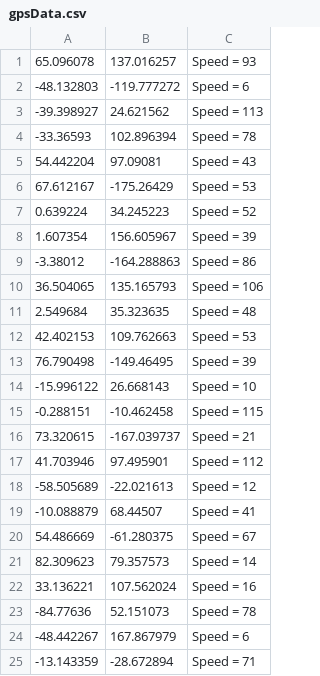
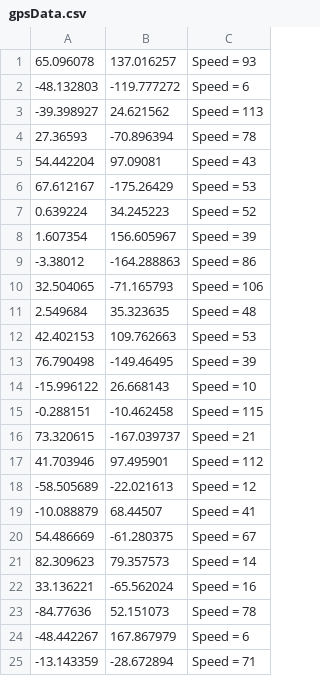
Before and after one commit to richigro/cScripts, a CSV file: gpsData.csv, drawn as a sheet.

Commit message:
add some bermuda points

```diff
--- a/gpsData.csv
+++ b/gpsData.csv
@@ -3,3 +3,3 @@
 -39.398927,24.621562,Speed = 113
--33.36593,102.896394,Speed = 78
+27.36593,-70.896394,Speed = 78
 54.442204,97.09081,Speed = 43
@@ -9,3 +9,3 @@
 -3.38012,-164.288863,Speed = 86
-36.504065,135.165793,Speed = 106
+32.504065,-71.165793,Speed = 106
 2.549684,35.323635,Speed = 48
@@ -21,3 +21,3 @@
 82.309623,79.357573,Speed = 14
-33.136221,107.562024,Speed = 16
+33.136221,-65.562024,Speed = 16
 -84.77636,52.151073,Speed = 78
```
